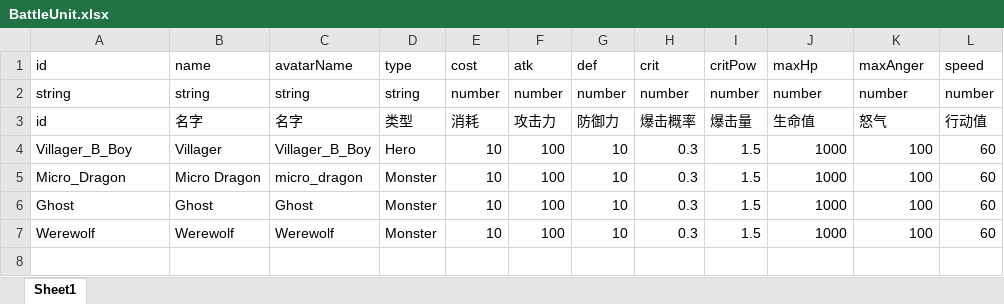
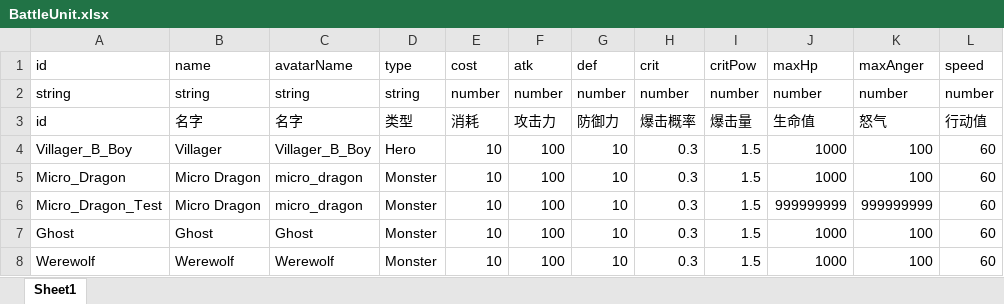
Before and after one commit to a26053200/CardWar, an Excel workbook: Excel/BattleUnit.xlsx, sheet Sheet1, drawn as a sheet; values as stored, in another font and other column widths than the file's, no borders; the diff names each change by its address in the sheet, - before the commit and + after, or states it on an @@ line.

```diff
--- a/Excel/BattleUnit.xlsx (sheet Sheet1)
+++ b/Excel/BattleUnit.xlsx (sheet Sheet1)
+row 6: Micro_Dragon_Test | Micro Dragon | micro_dragon | Monster | 10 | 100 | 10 | 0.3 | 1.5 | 999999999 | 999999999 | 60
```
Also changed, not shown: Excel/Battle.xlsx.
